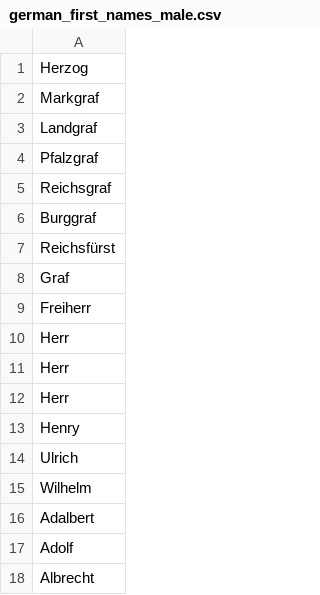
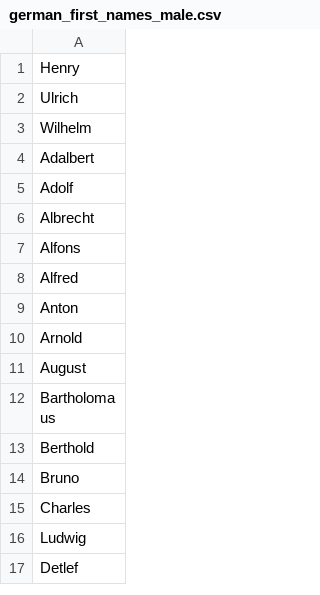
Before and after one commit to Viktor-Butkovich/Second-Earth-game, a CSV file: text/names/german_first_names_male.csv, drawn as a sheet; only a part is shown; the shorter side is filled out with more unchanged rows; the diff names each change by its address in the sheet, - before the commit and + after, or states it on an @@ line.

```diff
--- a/text/names/german_first_names_male.csv
+++ b/text/names/german_first_names_male.csv
-row 1: Herzog
-row 2: Markgraf
-row 3: Landgraf
-row 4: Pfalzgraf
-row 5: Reichsgraf
-row 6: Burggraf
-row 7: Reichsfürst
-row 8: Graf
-row 9: Freiherr
-row 10: Herr
-row 11: Herr
-row 12: Herr
```
Also changed, not shown: 23 other files.
